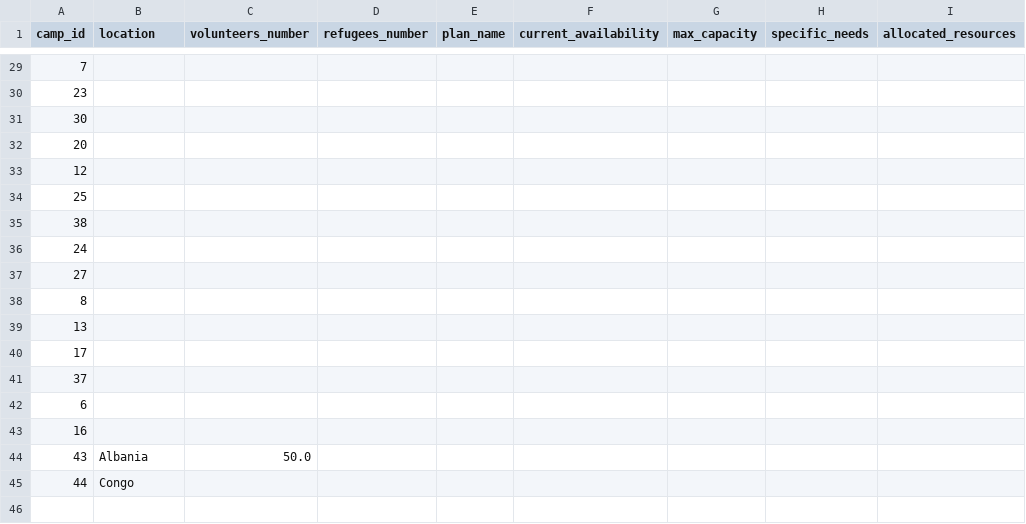
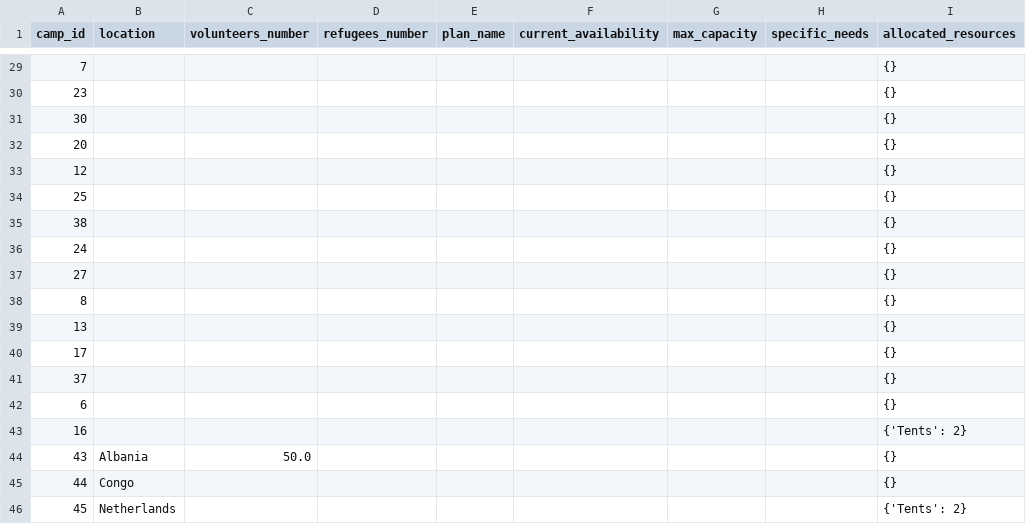
Before and after one commit to Alimauroraa/intro_programming_cw, a CSV file: project into prog/camps.csv, drawn as a sheet; only a part is shown, gaps mark what is left out; the diff covers the shown part only.

```diff
--- a/project into prog/camps.csv
+++ b/project into prog/camps.csv
@@ -29,17 +29,18 @@ camp_id,location,volunteers_number,refugees_number,plan_name,current_availabilit
-7,,,,,,,,
-23,,,,,,,,
-30,,,,,,,,
-20,,,,,,,,
-12,,,,,,,,
-25,,,,,,,,
-38,,,,,,,,
-24,,,,,,,,
-27,,,,,,,,
-8,,,,,,,,
-13,,,,,,,,
-17,,,,,,,,
-37,,,,,,,,
-6,,,,,,,,
-16,,,,,,,,
-43,Albania,50.0,,,,,,
-44,Congo,,,,,,,
+7,,,,,,,,{}
+23,,,,,,,,{}
+30,,,,,,,,{}
+20,,,,,,,,{}
+12,,,,,,,,{}
+25,,,,,,,,{}
+38,,,,,,,,{}
+24,,,,,,,,{}
+27,,,,,,,,{}
+8,,,,,,,,{}
+13,,,,,,,,{}
+17,,,,,,,,{}
+37,,,,,,,,{}
+6,,,,,,,,{}
+16,,,,,,,,{'Tents': 2}
+43,Albania,50.0,,,,,,{}
+44,Congo,,,,,,,{}
+45,Netherlands,,,,,,,{'Tents': 2}
```
Also changed, not shown: 27 edited cells elsewhere in this file, project into prog/plan.csv, 8 other files.
